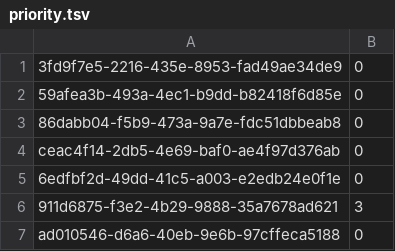
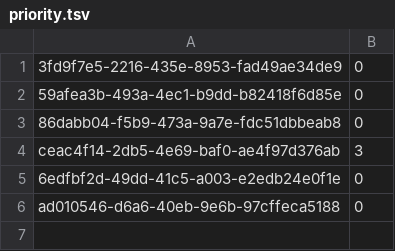
Before and after one commit to PaulBatchelor/gestlings, a TSV file: priority.tsv, drawn as a sheet.

```diff
--- a/priority.tsv
+++ b/priority.tsv
@@ -3,5 +3,4 @@
 86dabb04-f5b9-473a-9a7e-fdc51dbbeab8	0
-ceac4f14-2db5-4e69-baf0-ae4f97d376ab	0
+ceac4f14-2db5-4e69-baf0-ae4f97d376ab	3
 6edfbf2d-49dd-41c5-a003-e2edb24e0f1e	0
-911d6875-f3e2-4b29-9888-35a7678ad621	3
 ad010546-d6a6-40eb-9e6b-97cffeca5188	0
```
Also changed, not shown: 3 other files.
